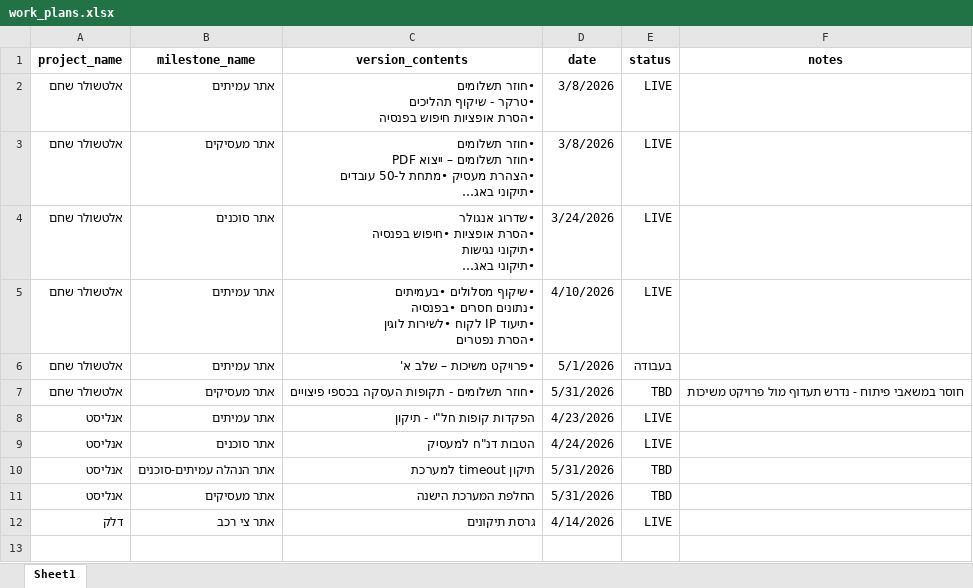
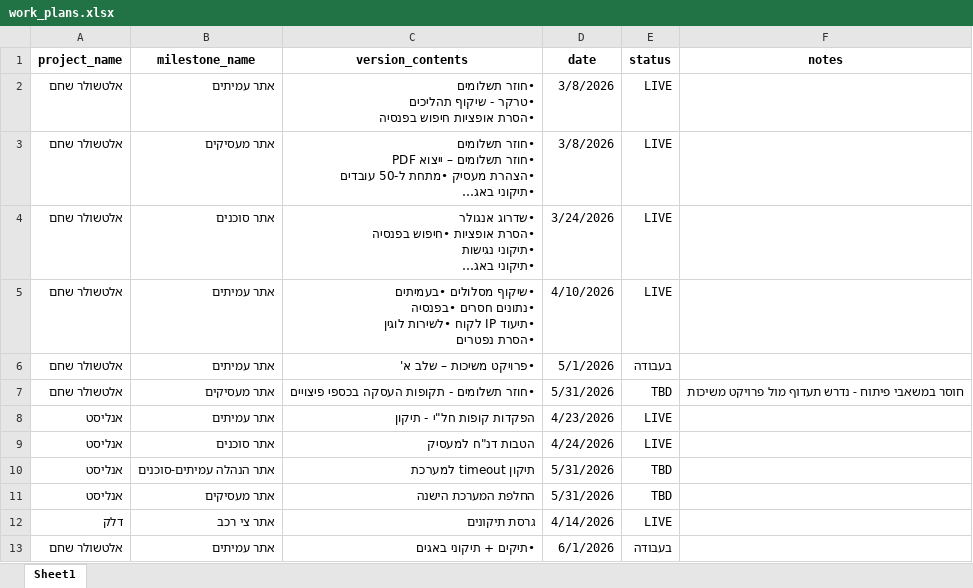
Before and after one commit to Sivan-Fried/ai-dashboard, an Excel workbook: work_plans.xlsx, sheet Sheet1, drawn as a sheet; long unchanged cells end in …; values as stored, in another font and other column widths than the file's, no borders; the diff names each change by its address in the sheet, - before the commit and + after, or states it on an @@ line.

Commit message:
Add files via upload

```diff
--- a/work_plans.xlsx (sheet Sheet1)
+++ b/work_plans.xlsx (sheet Sheet1)
+row 13: אלטשולר שחם | אתר עמיתים | •תיקים + תיקוני באגים | 6/1/2026 | בעבודה
```
